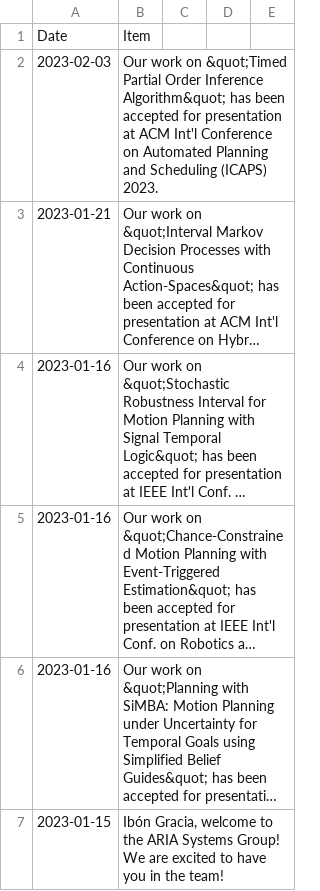
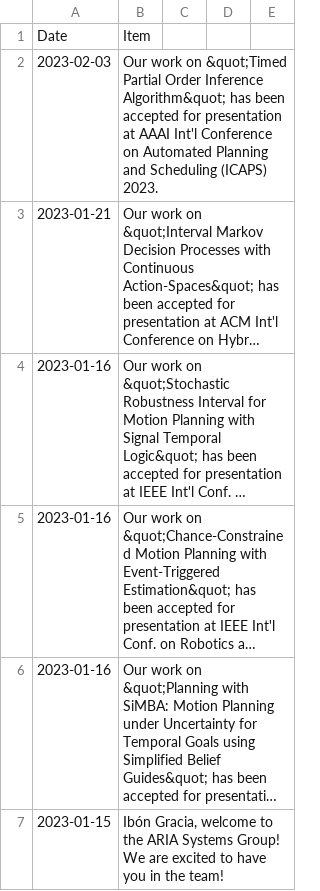
Before and after one commit to aria-systems-group/website, a CSV file: _data/news.csv, drawn as a sheet; only a part is shown; long unchanged cells end in …; the diff names each change by its address in the sheet, - before the commit and + after, or states it on an @@ line.

Commit message:
news update for ICAPS paper

```diff
--- a/_data/news.csv
+++ b/_data/news.csv
-B2: …presentation at ACM Int'l Conference…
+B2: …presentation at AAAI Int'l Conference…
```
